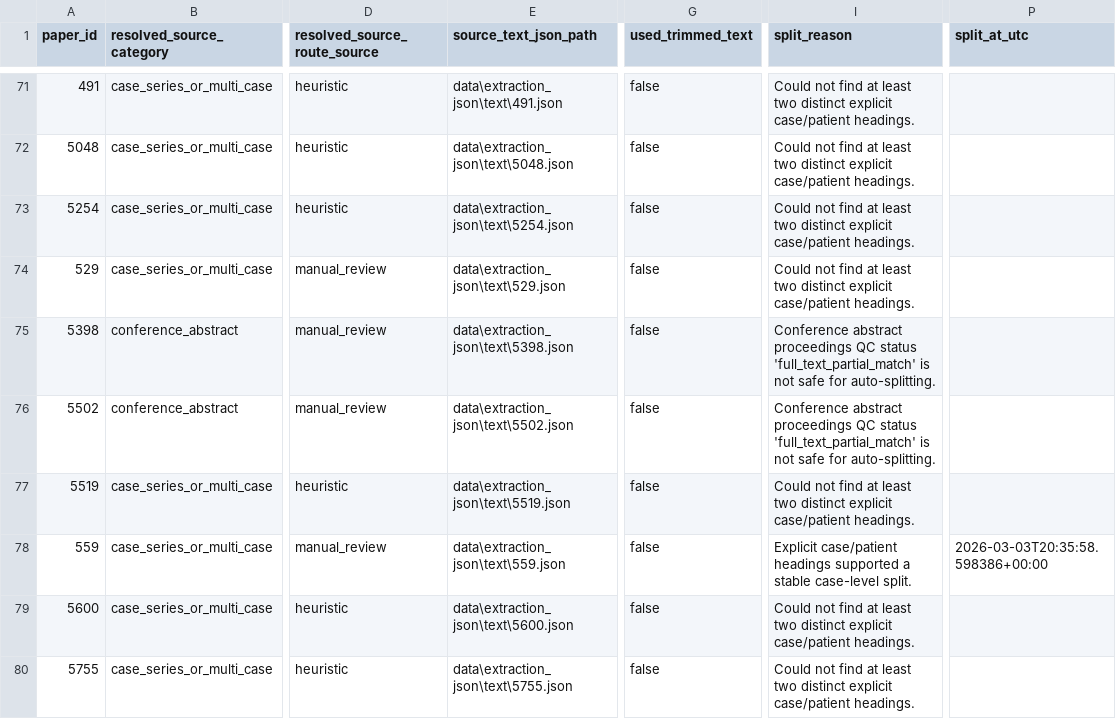
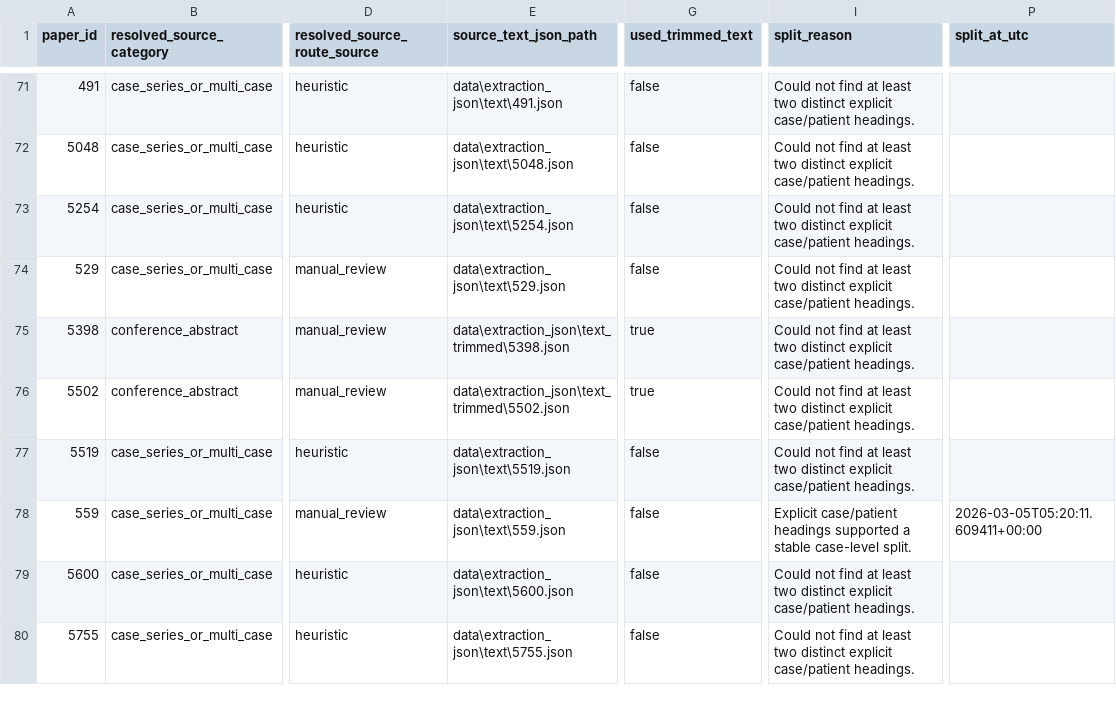
Before and after one commit to ManfrediC/sps-review, a CSV file: data/references/case_series_split_registry.csv, drawn as a sheet; only a part is shown, gaps mark what is left out; the diff covers the shown part only; the diff names each change by its address in the sheet, - before the commit and + after, or states it on an @@ line.

Commit message:
patched proceedings abstract extractor and ran test run

```diff
--- a/data/references/case_series_split_registry.csv
+++ b/data/references/case_series_split_registry.csv
-E75 (source_text_json_path): data\extraction_json\text\5398.json
+E75 (source_text_json_path): data\extraction_json\text_trimmed\5398.json
-G75:G76 (used_trimmed_text): false
+G75:G76 (used_trimmed_text): true
-I75:I76 (split_reason): Conference abstract proceedings QC status 'full_text_partial_match' is not safe for auto-splitting.
+I75:I76 (split_reason): Could not find at least two distinct explicit case/patient headings.
-E76 (source_text_json_path): data\extraction_json\text\5502.json
+E76 (source_text_json_path): data\extraction_json\text_trimmed\5502.json
-P78 (split_at_utc): 2026-03-03T20:35:58.598386+00:00
+P78 (split_at_utc): 2026-03-05T05:20:11.609411+00:00
```
Also changed, not shown: 54 edited cells elsewhere in this file, 15 other files.
